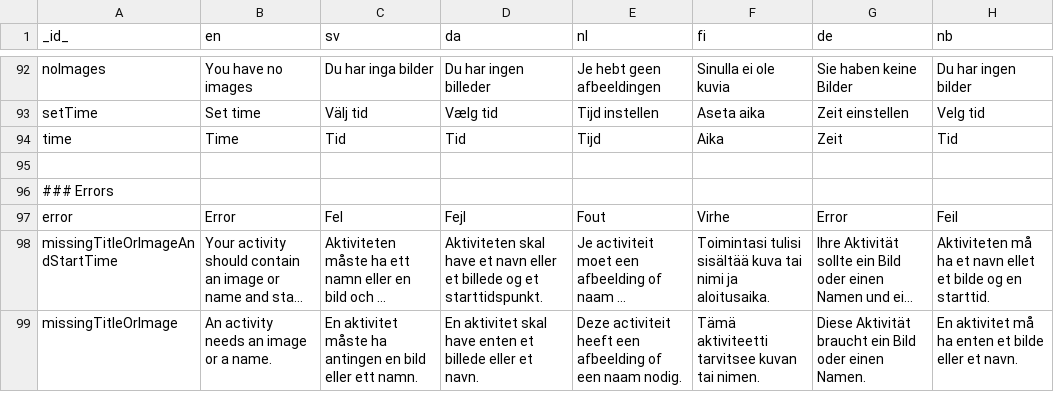
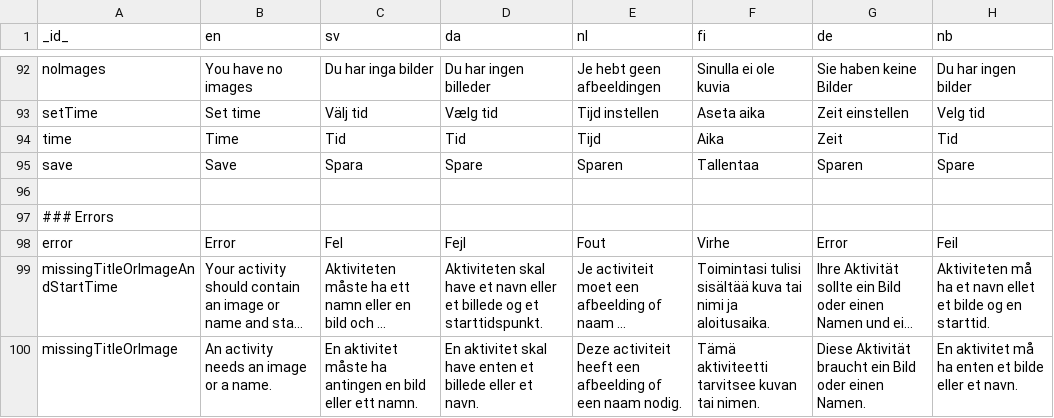
Before and after one commit to abilia/system_settings_editor, a TSV file: lib/i18n/translations.tsv, drawn as a sheet; only a part is shown, gaps mark what is left out; long unchanged cells end in ….

```diff
--- a/lib/i18n/translations.tsv
+++ b/lib/i18n/translations.tsv
@@ -94,2 +94,3 @@ setTime	Set time	Välj tid	Vælg tid	Tijd instellen	Aseta aika	Zeit einstellen	V
 time	Time	Tid	Tid	Tijd	Aika	Zeit	Tid
+save	Save	Spara	Spare	Sparen	Tallentaa	Sparen	Spare
 							
```
Also changed, not shown: 5 other files.
